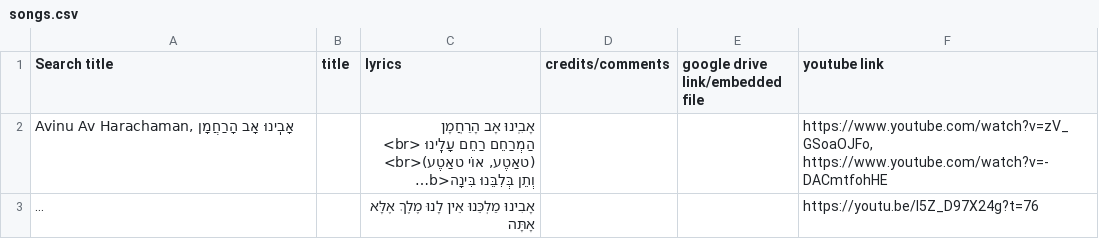
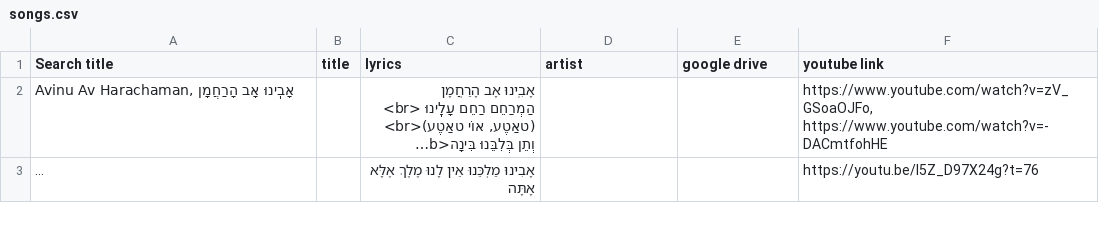
Before and after one commit to isaacngordon/niggun-sheet, a CSV file: data/songs.csv, drawn as a sheet; only a part is shown; long unchanged cells end in …; the diff names each change by its address in the sheet, - before the commit and + after, or states it on an @@ line.

Commit message:
other cols, working youtube links, renames

```diff
--- a/data/songs.csv
+++ b/data/songs.csv
-D1: credits/comments
+D1: artist
-E1: google drive link/embedded file
+E1: google drive
```
Also changed, not shown: 2 other files.
